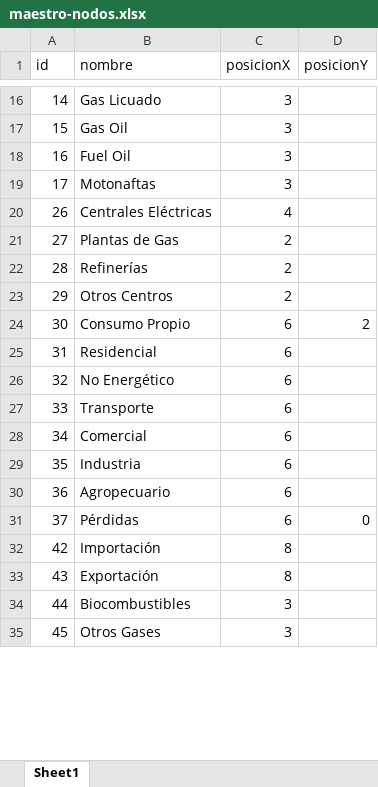
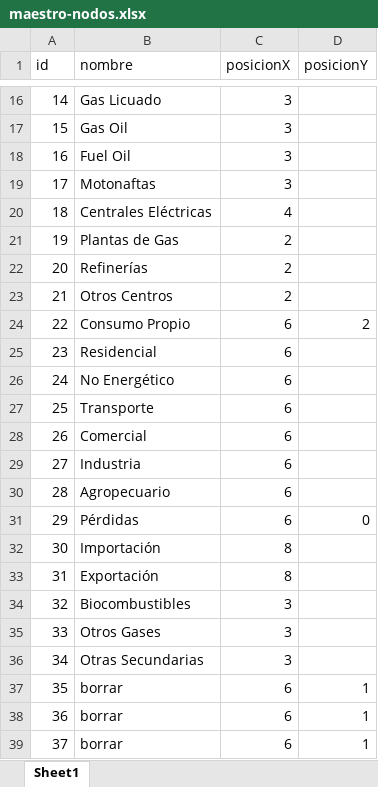
Before and after one commit to datosgobar/exploracion-balance-energetico, an Excel workbook: maestro-nodos.xlsx, sheet Sheet1, drawn as a sheet; only a part is shown, gaps mark what is left out; values as stored, in another font and other column widths than the file's, no borders; removed rows and columns are numbered as before the commit, all else as after; the diff covers the shown part only; the diff names each change by its address in the sheet, - before the commit and + after, or states it on an @@ line.

Commit message:
Se corrige secuencia ID nodos

```diff
--- a/maestro-nodos.xlsx (sheet Sheet1)
+++ b/maestro-nodos.xlsx (sheet Sheet1)
+row 20: 18 | Centrales Eléctricas | 4
+row 21: 19 | Plantas de Gas | 2
+row 22: 20 | Refinerías | 2
+row 23: 21 | Otros Centros | 2
+row 24: 22 | Consumo Propio | 6 | 2
+row 25: 23 | Residencial | 6
+row 26: 24 | No Energético | 6
+row 27: 25 | Transporte | 6
-B28 (nombre): Centrales Eléctricas
+B28 (nombre): Comercial
-C28 (posicionX): 4
+C28 (posicionX): 6
-B29 (nombre): Plantas de Gas
+B29 (nombre): Industria
-C29:C31 (posicionX): 2
+C29:C31 (posicionX): 6
-B30 (nombre): Refinerías
+B30 (nombre): Agropecuario
-B31 (nombre): Otros Centros
+B31 (nombre): Pérdidas
-D31 (posicionY): (empty)
+D31 (posicionY): 0
-B32 (nombre): Consumo Propio
+B32 (nombre): Importación
-C32:C33 (posicionX): 6
+C32:C33 (posicionX): 8
-D32 (posicionY): 2
+D32 (posicionY): (empty)
-B33 (nombre): Residencial
+B33 (nombre): Exportación
-B34 (nombre): No Energético
+B34 (nombre): Biocombustibles
-C34:C36 (posicionX): 6
+C34:C36 (posicionX): 3
-B35 (nombre): Transporte
+B35 (nombre): Otros Gases
-B36 (nombre): Comercial
+B36 (nombre): Otras Secundarias
-B37 (nombre): Industria
+B37 (nombre): borrar
-D37:D38 (posicionY): (empty)
+D37:D38 (posicionY): 1
-B38 (nombre): Agropecuario
+B38 (nombre): borrar
-B39 (nombre): Pérdidas
+B39 (nombre): borrar
-D39 (posicionY): 0
+D39 (posicionY): 1
-row 32: 42 | Importación | 8
-row 33: 43 | Exportación | 8
-row 34: 44 | Biocombustibles | 3
-row 35: 45 | Otros Gases | 3
```
Also changed, not shown: 4 removed rows and 2 edited cells elsewhere in this sheet.
